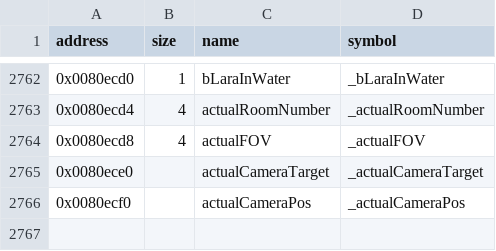
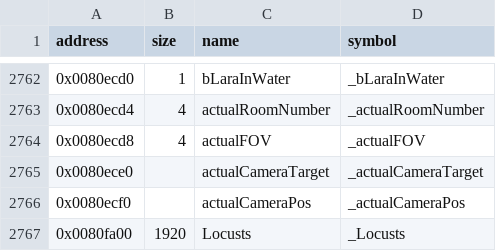
Before and after one commit to LostArtefacts/tr04, a CSV file: config/symbols.csv, drawn as a sheet; only a part is shown, gaps mark what is left out; the diff names each change by its address in the sheet, - before the commit and + after, or states it on an @@ line.

Commit message:
Decompile GetFreeLocust (0x4035d0)

```diff
--- a/config/symbols.csv
+++ b/config/symbols.csv
+row 2767: 0x0080fa00 | 1920 | Locusts | _Locusts
```
Also changed, not shown: 3 other files.
